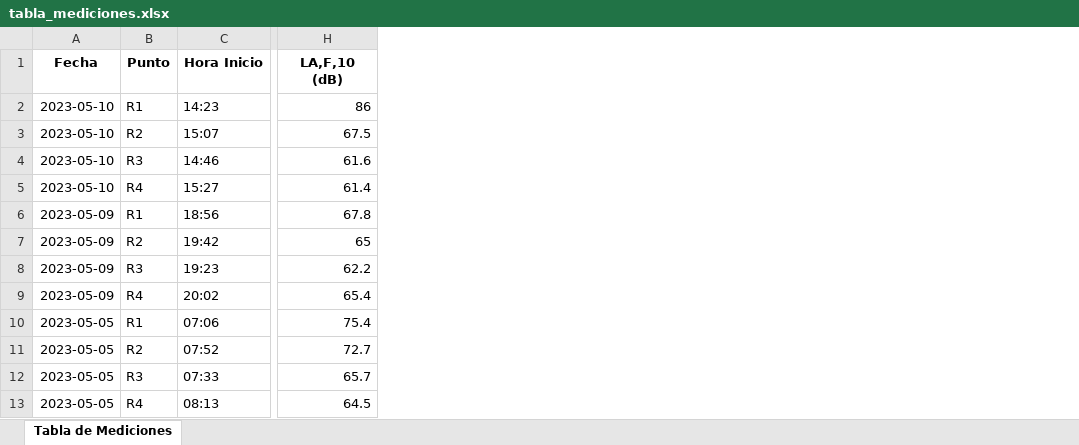
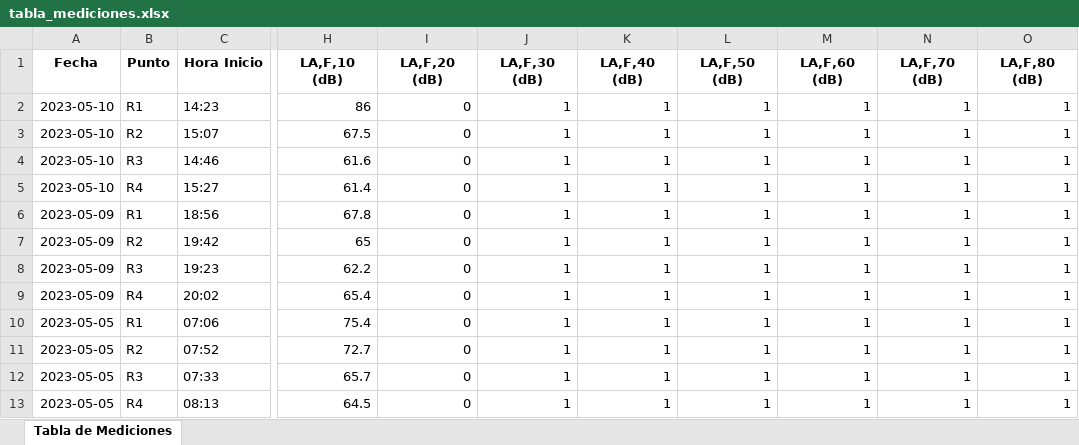
Before and after one commit to moras98/web_adapta_apps, an Excel workbook: servicios_adapta/tabla_mediciones.xlsx, sheet Tabla de Mediciones, drawn as a sheet; only a part is shown, gaps mark what is left out; values as stored, in another font and other column widths than the file's, no borders; the diff names each change by its address in the sheet, - before the commit and + after, or states it on an @@ line.

```diff
--- a/servicios_adapta/tabla_mediciones.xlsx (sheet Tabla de Mediciones)
+++ b/servicios_adapta/tabla_mediciones.xlsx (sheet Tabla de Mediciones)
+column I (LA,F,20 (dB)), rows 2-13: all 0
+column J (LA,F,30 (dB)), rows 2-13: all 1
+column K (LA,F,40 (dB)), rows 2-13: all 1
+column L (LA,F,50 (dB)), rows 2-13: all 1
+column M (LA,F,60 (dB)), rows 2-13: all 1
+column N (LA,F,70 (dB)), rows 2-13: all 1
+column O (LA,F,80 (dB)), rows 2-13: all 1
```
Also changed, not shown: 6 other files.
